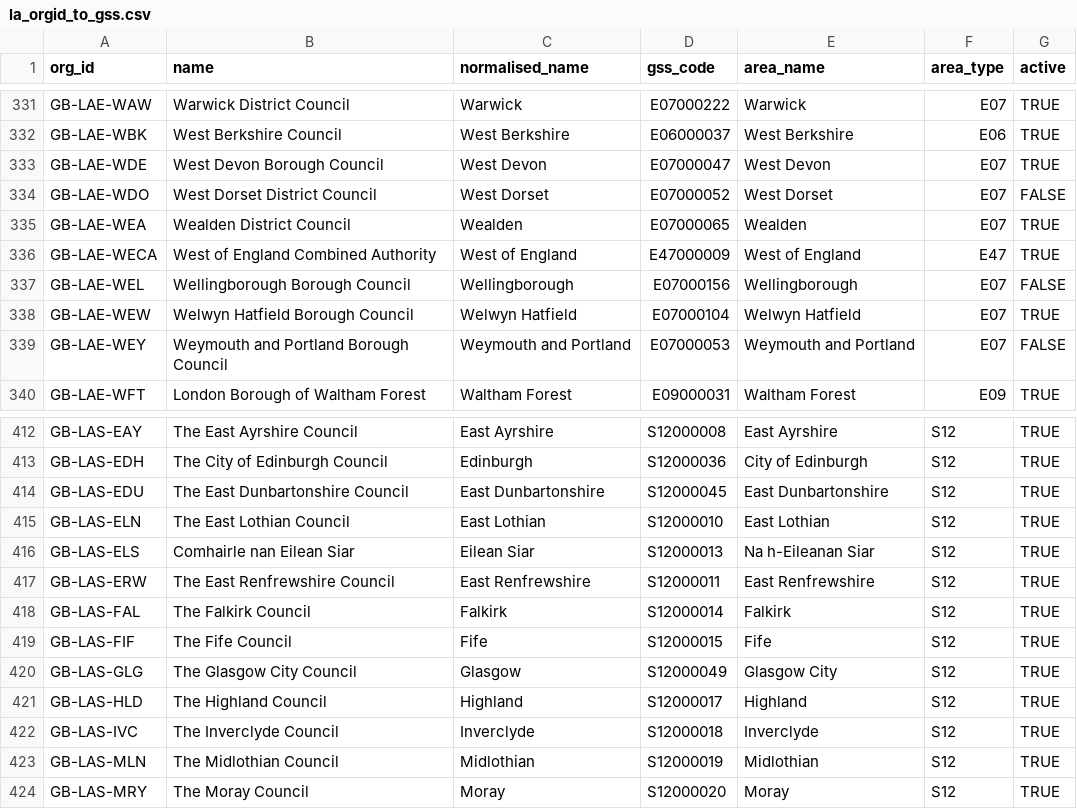
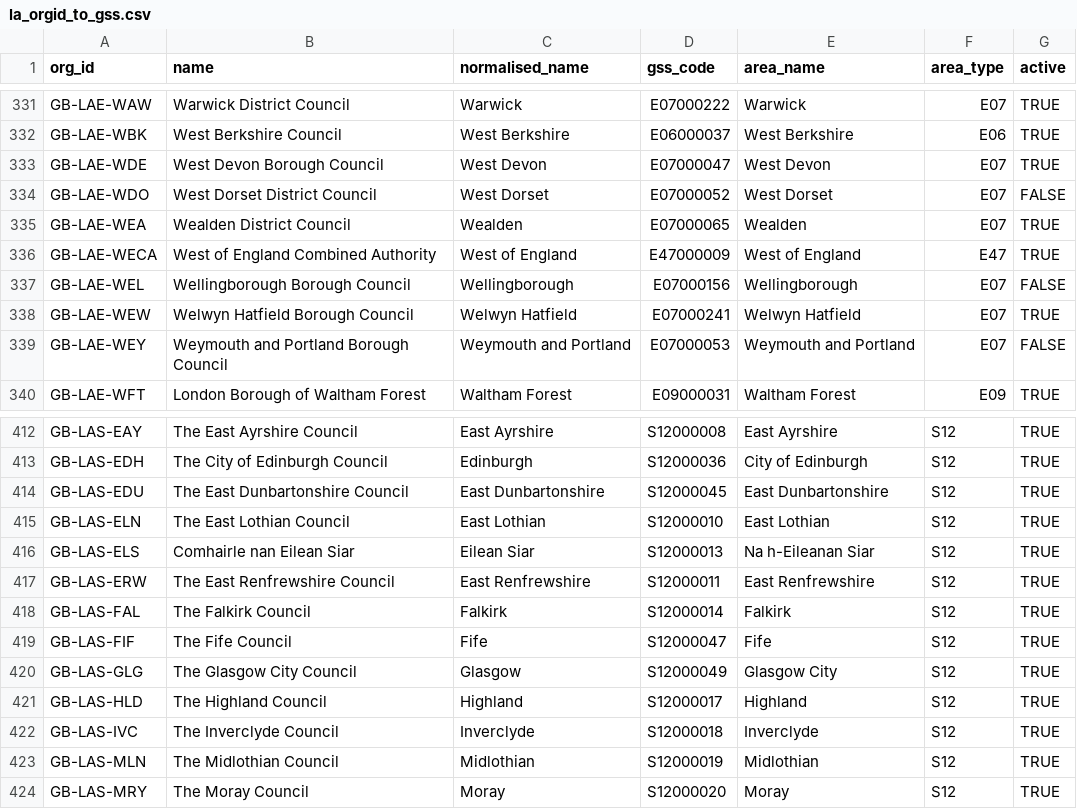
Before and after one commit to drkane/geo-lookups, a CSV file: la_orgid_to_gss.csv, drawn as a sheet; only a part is shown, gaps mark what is left out; the diff covers the shown part only.

```diff
--- a/la_orgid_to_gss.csv
+++ b/la_orgid_to_gss.csv
@@ -337,3 +337,3 @@ GB-LAE-WECA,West of England Combined Authority,West of England,E47000009,West of
 GB-LAE-WEL,Wellingborough Borough Council,Wellingborough,E07000156,Wellingborough,E07,FALSE
-GB-LAE-WEW,Welwyn Hatfield Borough Council,Welwyn Hatfield,E07000104,Welwyn Hatfield,E07,TRUE
+GB-LAE-WEW,Welwyn Hatfield Borough Council,Welwyn Hatfield,E07000241,Welwyn Hatfield,E07,TRUE
 GB-LAE-WEY,Weymouth and Portland Borough Council,Weymouth and Portland,E07000053,Weymouth and Portland,E07,FALSE
@@ -418,3 +418,3 @@ GB-LAS-ERW,The East Renfrewshire Council,East Renfrewshire,S12000011,East Renfre
 GB-LAS-FAL,The Falkirk Council,Falkirk,S12000014,Falkirk,S12,TRUE
-GB-LAS-FIF,The Fife Council,Fife,S12000015,Fife,S12,TRUE
+GB-LAS-FIF,The Fife Council,Fife,S12000047,Fife,S12,TRUE
 GB-LAS-GLG,The Glasgow City Council,Glasgow,S12000049,Glasgow City,S12,TRUE
```
Also changed, not shown: 6 edited cells elsewhere in this file.
